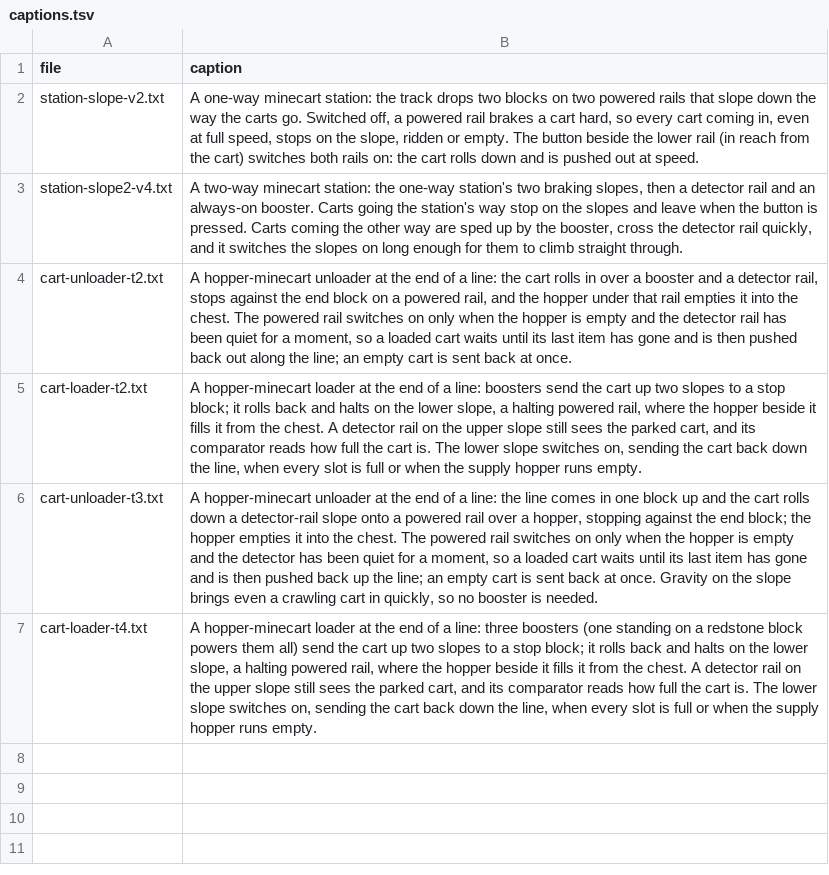
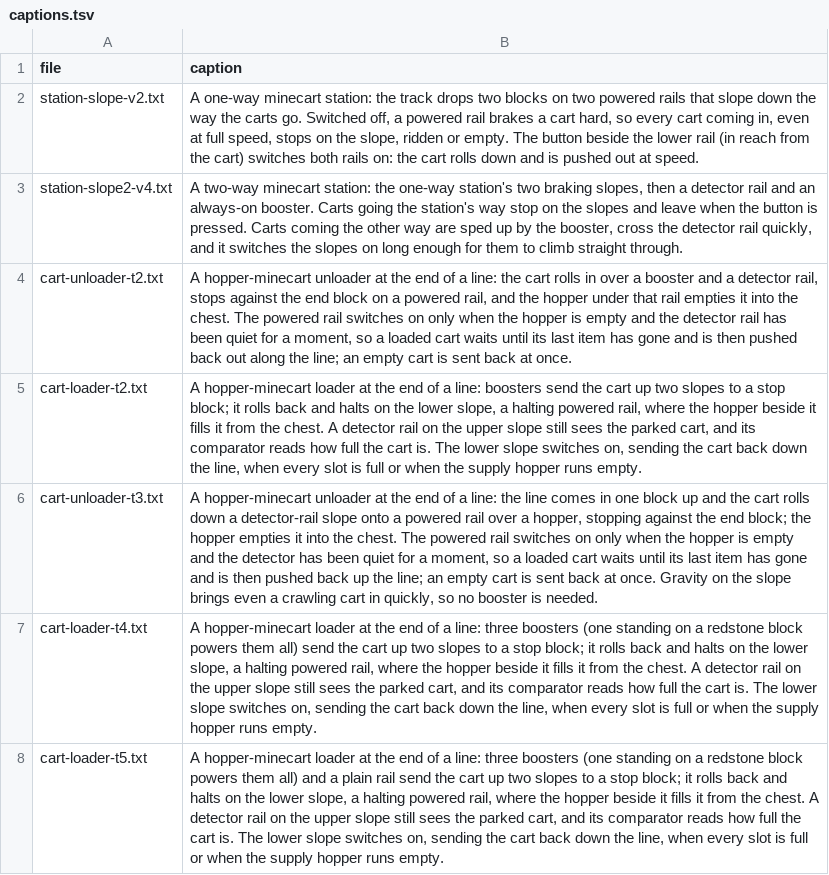
Before and after one commit to vjeux/minecraft-tas, a TSV file: designs/circuits/rail/archive/captions.tsv, drawn as a sheet; the diff names each change by its address in the sheet, - before the commit and + after, or states it on an @@ line.

```diff
--- a/designs/circuits/rail/archive/captions.tsv
+++ b/designs/circuits/rail/archive/captions.tsv
+row 8: cart-loader-t5.txt | A hopper-minecart loader at the end of a line: three boosters (one standing on a redstone block powers them all) and a plain rail send the cart up two slopes to a stop block; it rolls back and halts on the lower slope, a halting powered rail, where the hopper beside it fills it from the chest. A detector rail on the upper slope still sees the parked cart, and its comparator reads how full the cart is. The lower slope switches on, sending the cart back down the line, when every slot is full or when the supply hopper runs empty.
```
Also changed, not shown: designs/circuits/catalog.tsv, designs/circuits/rail/archive/verdicts.tsv, 5 other files.
